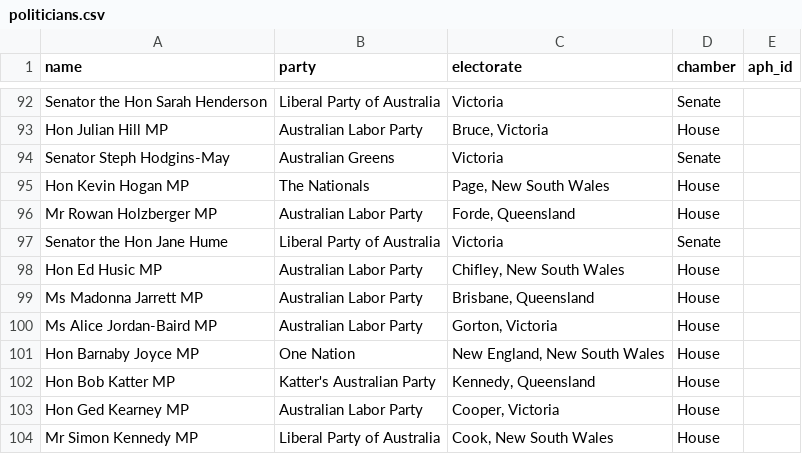
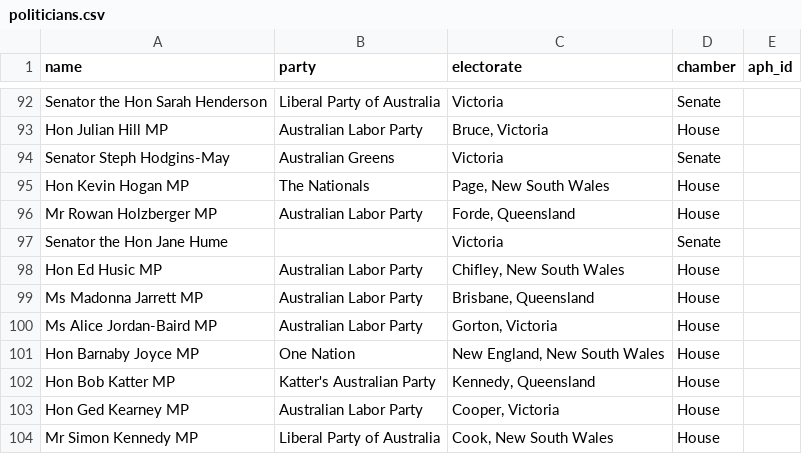
Before and after one commit to zacism1/Polywatch, a CSV file: data/politicians.csv, drawn as a sheet; only a part is shown, gaps mark what is left out.

```diff
--- a/data/politicians.csv
+++ b/data/politicians.csv
@@ -96,3 +96,3 @@ Hon Kevin Hogan MP,The Nationals,"Page, New South Wales",House,
 Mr Rowan Holzberger MP,Australian Labor Party,"Forde, Queensland",House,
-Senator the Hon Jane Hume,Liberal Party of Australia,Victoria,Senate,
+Senator the Hon Jane Hume,,Victoria,Senate,
 Hon Ed Husic MP,Australian Labor Party,"Chifley, New South Wales",House,
```
Also changed, not shown: 4 other files.
